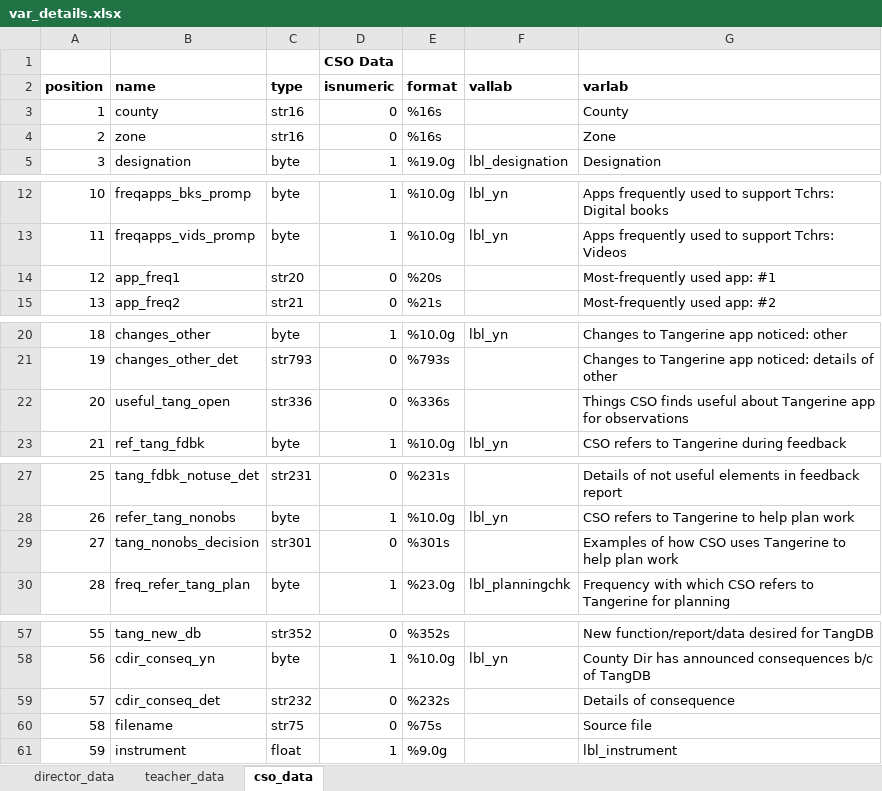
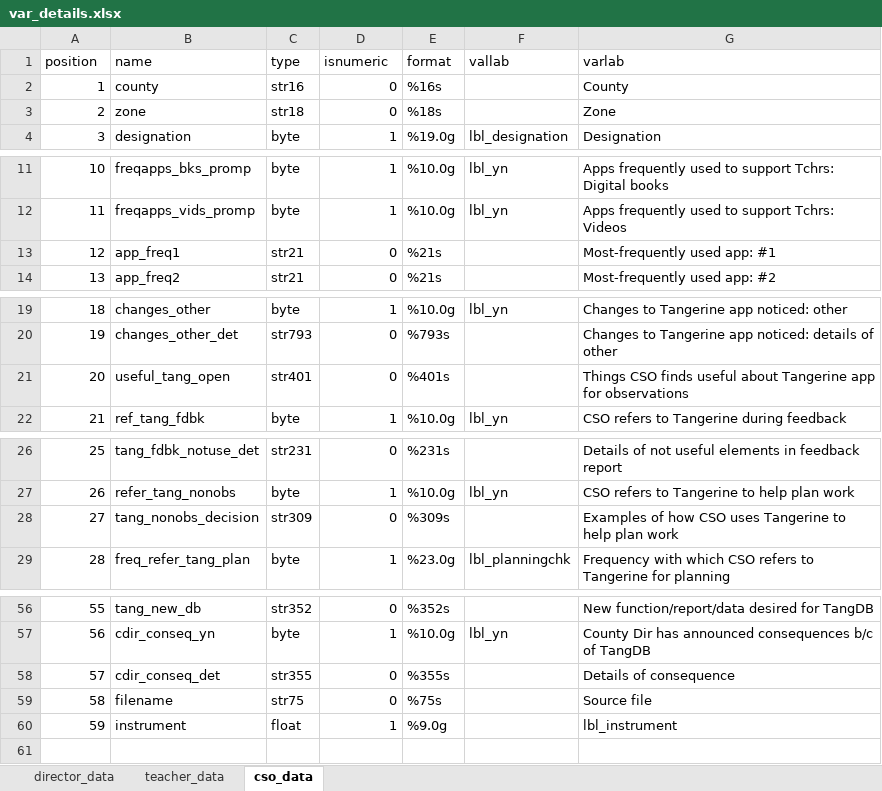
Before and after one commit to TSSlade/tusome-d4dm, an Excel workbook: var_details.xlsx, sheet cso_data, drawn as a sheet; only a part is shown, gaps mark what is left out; values as stored, in another font and other column widths than the file's, no borders; removed rows and columns are numbered as before the commit, all else as after; the diff names each change by its address in the sheet, - before the commit and + after, or states it on an @@ line.

```diff
--- a/var_details.xlsx (sheet cso_data)
+++ b/var_details.xlsx (sheet cso_data)
-row 1:  |  |  | CSO Data
-A1:G1 bold: on
+A1:G1 bold: off
-C3 (type): str16
+C3 (type): str18
-E3 (format): %16s
+E3 (format): %18s
-C13 (type): str20
+C13 (type): str21
-E13 (format): %20s
+E13 (format): %21s
-C21 (type): str336
+C21 (type): str401
-E21 (format): %336s
+E21 (format): %401s
-C28 (type): str301
+C28 (type): str309
-E28 (format): %301s
+E28 (format): %309s
-C58 (type): str232
+C58 (type): str355
-E58 (format): %232s
+E58 (format): %355s
```
Also changed, not shown: sheet director_data, sheet teacher_data, 6 other files.
